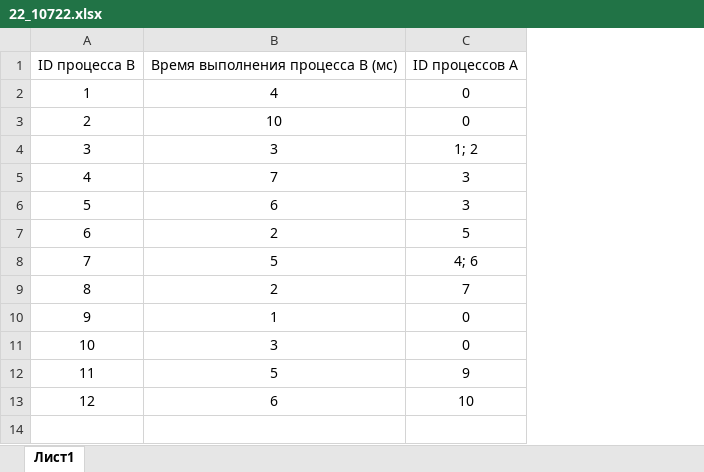
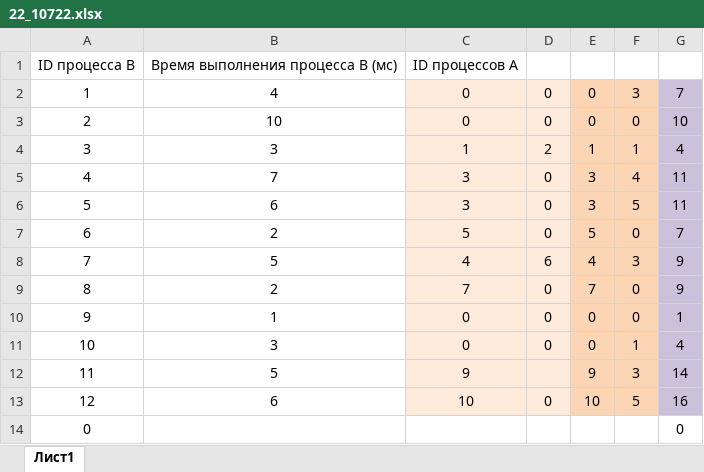
Before and after one commit to Chelovecki/ege_bk, an Excel workbook: exams/benjamin 2024-02-23/22_10722.xlsx, sheet Лист1, drawn as a sheet; values as stored, in another font and other column widths than the file's, no borders; charts and pictures not drawn; the diff names each change by its address in the sheet, - before the commit and + after, or states it on an @@ line.

Commit message:
feat: i didnt remember how to make diagram

```diff
--- a/exams/benjamin 2024-02-23/22_10722.xlsx (sheet Лист1)
+++ b/exams/benjamin 2024-02-23/22_10722.xlsx (sheet Лист1)
+column D, rows 2-13: 0 | 0 | 2 | 0 | 0 | 0 | 6 | 0 | 0 | 0 |  | 0
+column E, rows 2-13: 0 | 0 | 1 | 3 | 3 | 5 | 4 | 7 | 0 | 0 | 9 | 10
+column F, rows 2-13: 3 | 0 | 1 | 4 | 5 | 0 | 3 | 0 | 0 | 1 | 3 | 5
+column G, rows 2-13: 7 | 10 | 4 | 11 | 11 | 7 | 9 | 9 | 1 | 4 | 14 | 16
-C2:C13 fill: none
+C2:C13 fill: #FDEADA
-C4: 1; 2
+C4: 1
-C8: 4; 6
+C8: 4
+row 14: 0 |  |  |  |  |  | 0
```
Also changed, not shown: charts or pictures.
